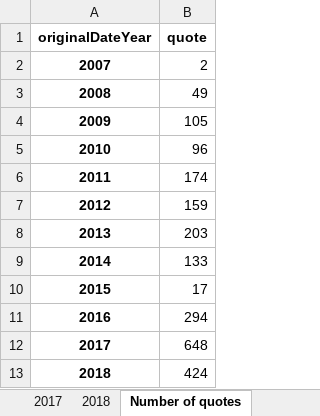
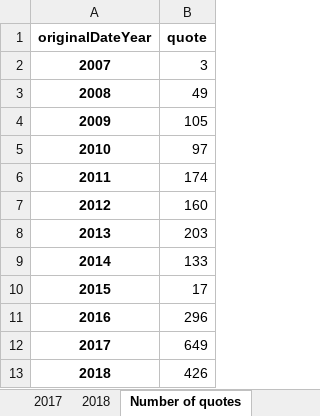
Before and after one commit to sfu-discourse-lab/fake_news_over_time, an Excel workbook: data/MisInfoText/Analysis_output/MisInfoText_quotes.xlsx, sheet Number of quotes, drawn as a sheet; values as stored, in another font and other column widths than the file's, no borders; the diff names each change by its address in the sheet, - before the commit and + after, or states it on an @@ line.

Commit message:
Disable multi-paragraph quote fixing for now

```diff
--- a/data/MisInfoText/Analysis_output/MisInfoText_quotes.xlsx (sheet Number of quotes)
+++ b/data/MisInfoText/Analysis_output/MisInfoText_quotes.xlsx (sheet Number of quotes)
-B2 (quote): 2
+B2 (quote): 3
-B5 (quote): 96
+B5 (quote): 97
-B7 (quote): 159
+B7 (quote): 160
-B11 (quote): 294
+B11 (quote): 296
-B12 (quote): 648
+B12 (quote): 649
-B13 (quote): 424
+B13 (quote): 426
```
Also changed, not shown: sheet 2017, sheet 2018, sheet 2016, sheet 2012, sheet 2010, sheet Quote length summary, 1 more sheet, data/MisInfoText/Analysis_output/news_blog_and_social_media/MisInfoText_quotes.xlsx, 3 other files.
